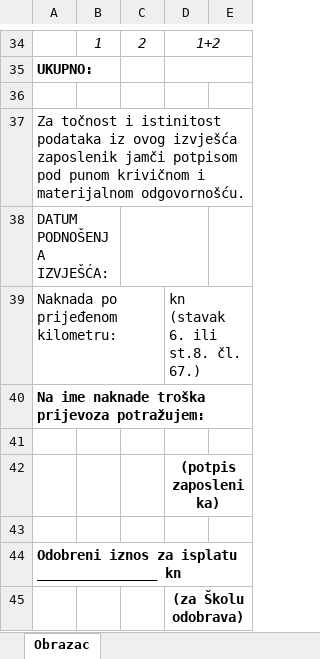
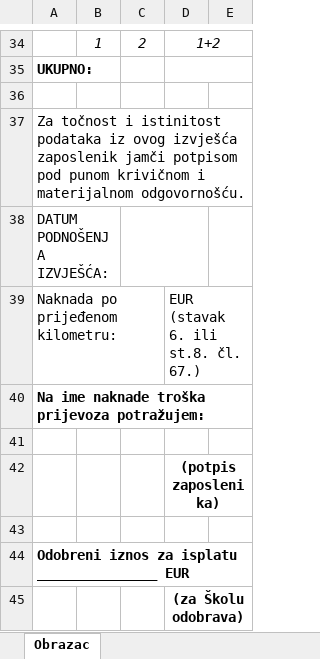
Before and after one commit to i2martin/AdministrationManager, an Excel workbook: static/files/tablica-prijevoz.xlsx, sheet Obrazac, drawn as a sheet; only a part is shown, gaps mark what is left out; values as stored, in another font and other column widths than the file's, no borders; the diff names each change by its address in the sheet, - before the commit and + after, or states it on an @@ line.

Commit message:
Stored file locations in env variables (Heroku issues) - Updated xlsx files to show EUR instead of kn.

```diff
--- a/static/files/tablica-prijevoz.xlsx (sheet Obrazac)
+++ b/static/files/tablica-prijevoz.xlsx (sheet Obrazac)
-D39: kn (stavak 6. ili st.8. čl. 67.)
+D39: EUR (stavak 6. ili st.8. čl. 67.)
-A44: Odobreni iznos za isplatu _______________ kn
+A44: Odobreni iznos za isplatu _______________ EUR
```
Also changed, not shown: 6 other files.
